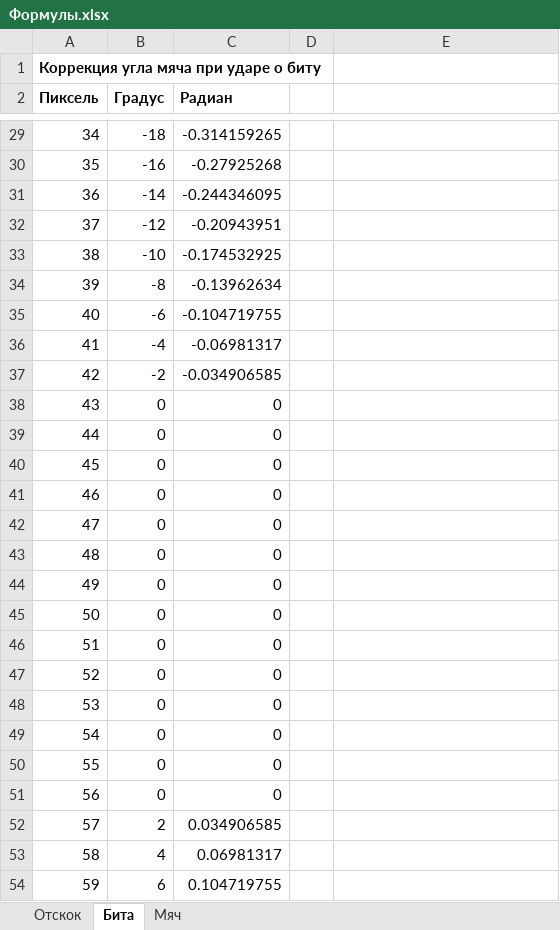
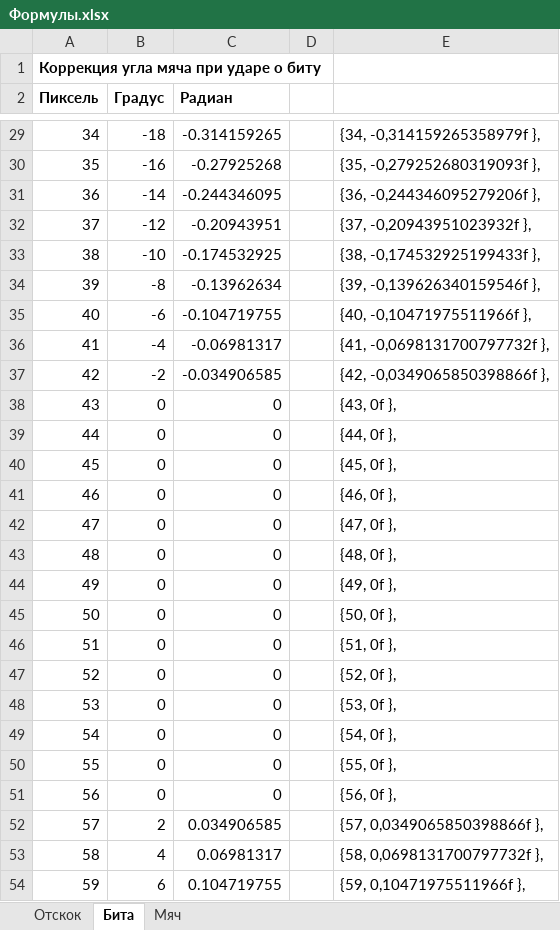
Before and after one commit to MOP3E/SolutionLearn10, an Excel workbook: Формулы.xlsx, sheet Бита, drawn as a sheet; only a part is shown, gaps mark what is left out; values as stored, in another font and other column widths than the file's, no borders; the diff covers the shown part only; the diff names each change by its address in the sheet, - before the commit and + after, or states it on an @@ line.

```diff
--- a/Формулы.xlsx (sheet Бита)
+++ b/Формулы.xlsx (sheet Бита)
-E29: (empty)
+E29: {34, -0,314159265358979f },
-E30: (empty)
+E30: {35, -0,279252680319093f },
-E31: (empty)
+E31: {36, -0,244346095279206f },
-E32: (empty)
+E32: {37, -0,20943951023932f },
-E33: (empty)
+E33: {38, -0,174532925199433f },
-E34: (empty)
+E34: {39, -0,139626340159546f },
-E35: (empty)
+E35: {40, -0,10471975511966f },
-E36: (empty)
+E36: {41, -0,0698131700797732f },
-E37: (empty)
+E37: {42, -0,0349065850398866f },
-E38: (empty)
+E38: {43, 0f },
-E39: (empty)
+E39: {44, 0f },
-E40: (empty)
+E40: {45, 0f },
-E41: (empty)
+E41: {46, 0f },
-E42: (empty)
+E42: {47, 0f },
-E43: (empty)
+E43: {48, 0f },
-E44: (empty)
+E44: {49, 0f },
-E45: (empty)
+E45: {50, 0f },
-E46: (empty)
+E46: {51, 0f },
-E47: (empty)
+E47: {52, 0f },
-E48: (empty)
+E48: {53, 0f },
-E49: (empty)
+E49: {54, 0f },
-E50: (empty)
+E50: {55, 0f },
-E51: (empty)
+E51: {56, 0f },
-E52: (empty)
+E52: {57, 0,0349065850398866f },
-E53: (empty)
+E53: {58, 0,0698131700797732f },
-E54: (empty)
+E54: {59, 0,10471975511966f },
```
Also changed, not shown: 58 edited cells elsewhere in this sheet.
